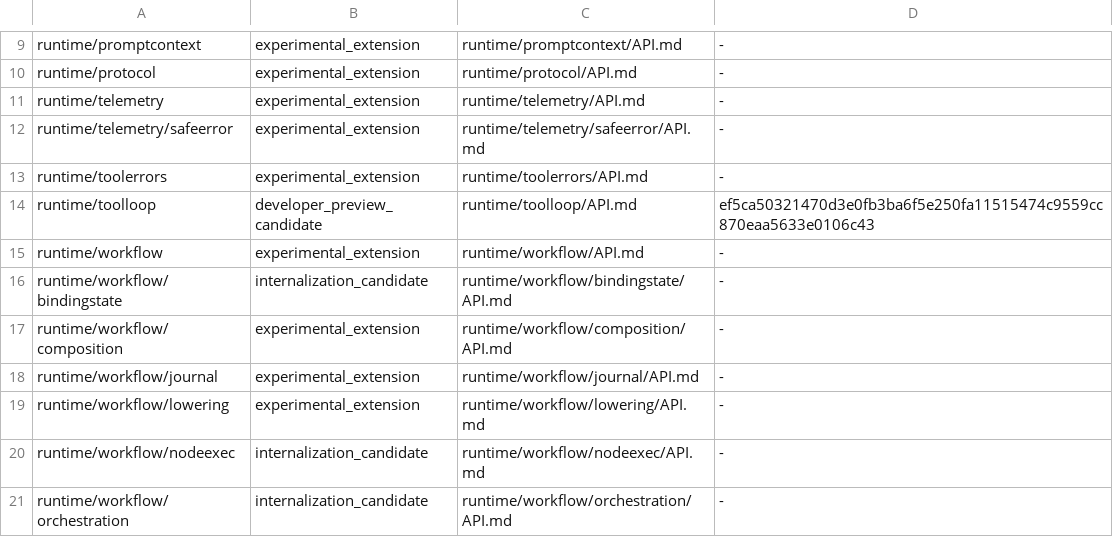
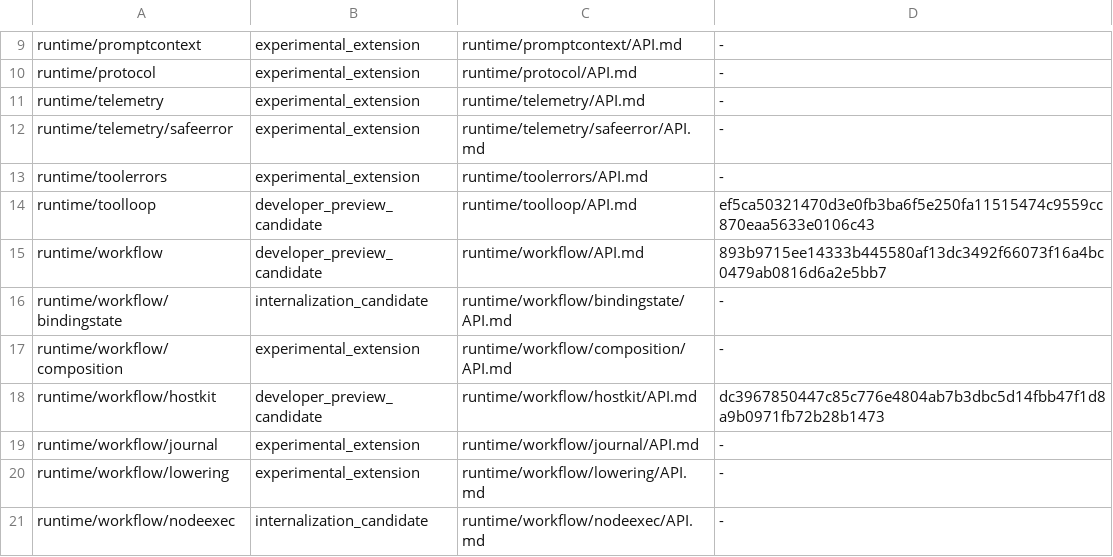
Before and after one commit to wsnacj/agentx-go, a TSV file: docs/reference/developer-preview-packages.tsv, drawn as a sheet; only a part is shown, gaps mark what is left out; the shorter side is filled out with more unchanged rows.

Commit message:
runtime: add workflow developer preview host kit

```diff
--- a/docs/reference/developer-preview-packages.tsv
+++ b/docs/reference/developer-preview-packages.tsv
@@ -14,5 +14,6 @@ runtime/toolerrors	experimental_extension	runtime/toolerrors/API.md	-
 runtime/toolloop	developer_preview_candidate	runtime/toolloop/API.md	ef5ca50321470d3e0fb3ba6f5e250fa11515474c9559cc870eaa5633e0106c43
-runtime/workflow	experimental_extension	runtime/workflow/API.md	-
+runtime/workflow	developer_preview_candidate	runtime/workflow/API.md	893b9715ee14333b445580af13dc3492f66073f16a4bc0479ab0816d6a2e5bb7
 runtime/workflow/bindingstate	internalization_candidate	runtime/workflow/bindingstate/API.md	-
 runtime/workflow/composition	experimental_extension	runtime/workflow/composition/API.md	-
+runtime/workflow/hostkit	developer_preview_candidate	runtime/workflow/hostkit/API.md	dc3967850447c85c776e4804ab7b3dbc5d14fbb47f1d8a9b0971fb72b28b1473
 runtime/workflow/journal	experimental_extension	runtime/workflow/journal/API.md	-
```
Also changed, not shown: 10 other files.
